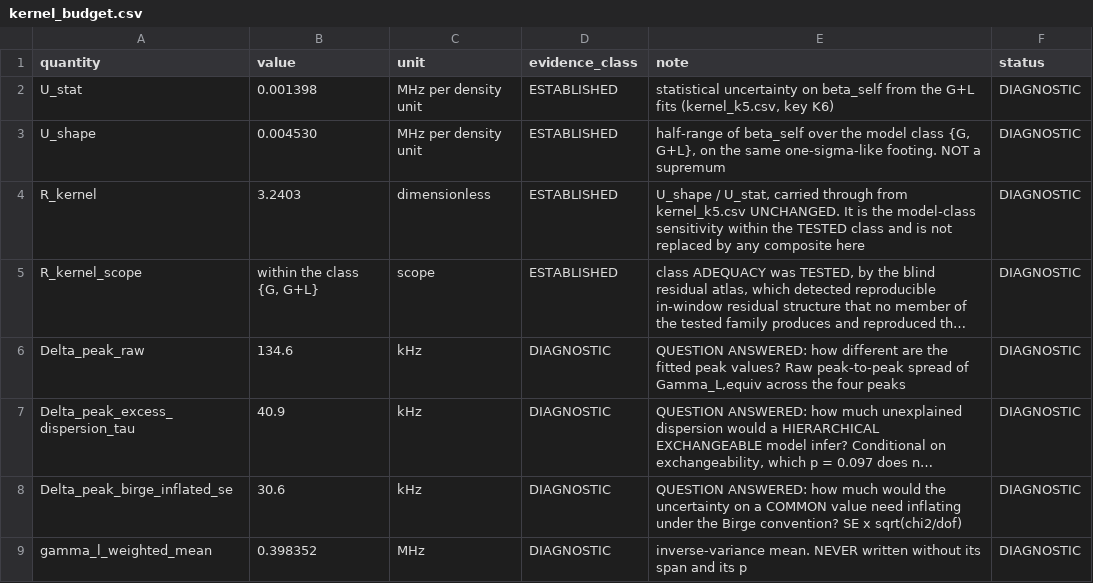
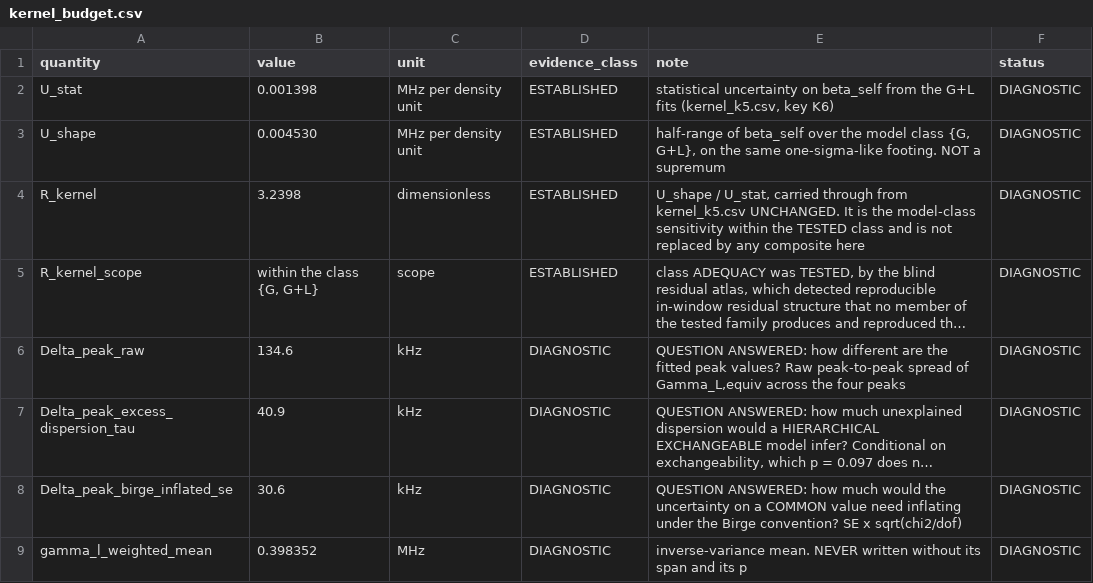
Before and after one commit to MichelangeloDondi/Rb-5S-6S-analysis, a CSV file: results/kernel_budget.csv, drawn as a sheet; only a part is shown; long unchanged cells end in …; the diff names each change by its address in the sheet, - before the commit and + after, or states it on an @@ line.

```diff
--- a/results/kernel_budget.csv
+++ b/results/kernel_budget.csv
-B4 (value): 3.2403
+B4 (value): 3.2398
```
Also changed, not shown: results/kernel_k5.csv, results/polarisation_bound.csv, 39 other files.
